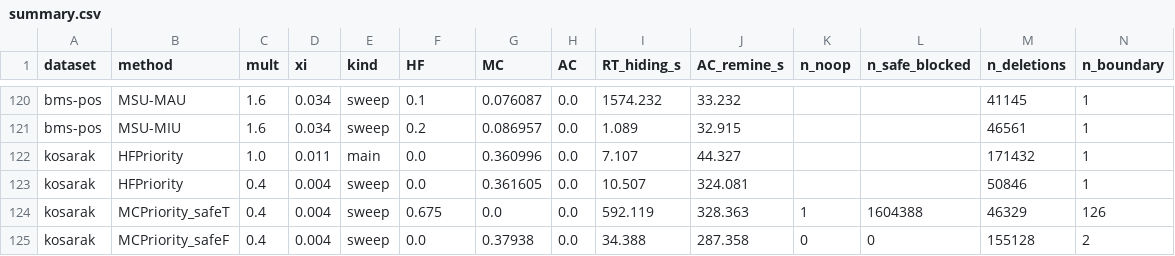
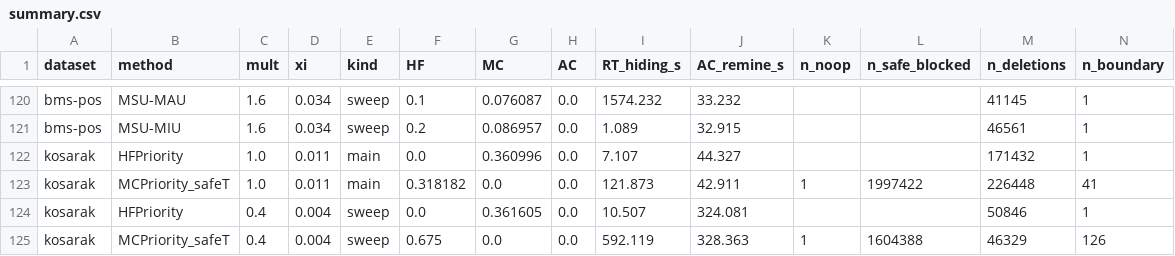
Before and after one commit to TrungDuong83/FWI_hiding_system, a CSV file: results/summary.csv, drawn as a sheet; only a part is shown, gaps mark what is left out; the shorter side is filled out with more unchanged rows; rows hold the shown columns only; the diff names each change by its address in the sheet, - before the commit and + after, or states it on an @@ line.

```diff
--- a/results/summary.csv
+++ b/results/summary.csv
+row 123: kosarak | MCPriority_safeT | 1.0 | 0.011 | main | 0.318182 | 0.0 | 0.0 | 121.873 | 42.911 | 1 | 1997422 | 226448 | 41
```
Also changed, not shown: 2 other files.
